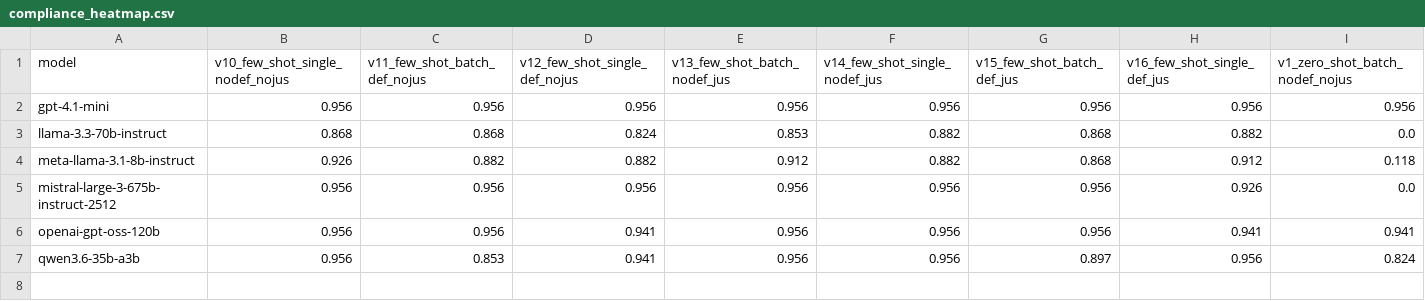
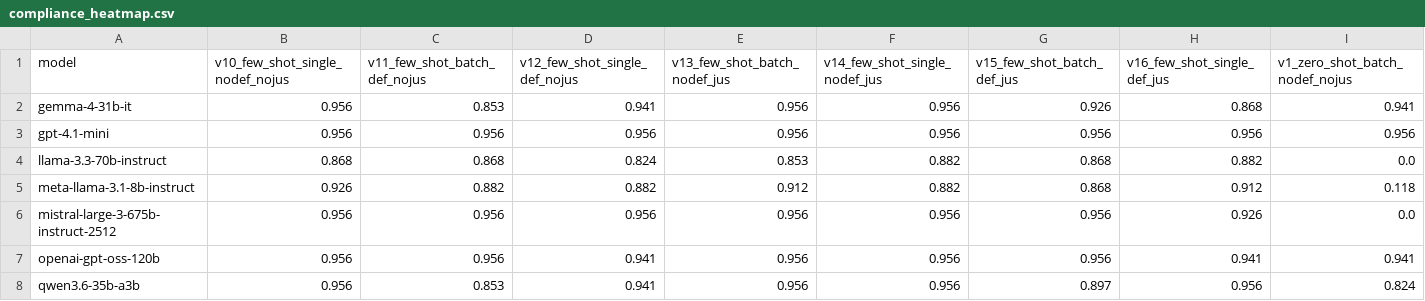
Before and after one commit to StephiBuchholz/crises_and_welfare_states, a CSV file: policy-tracker/data/analysis_results/compliance_heatmap.csv (was policy-tracker/4_analysis/results/compliance_heatmap.csv), drawn as a sheet; only a part is shown; rows hold the shown columns only; the diff names each change by its address in the sheet, - before the commit and + after, or states it on an @@ line.

```diff
--- a/policy-tracker/4_analysis/results/compliance_heatmap.csv
+++ b/policy-tracker/data/analysis_results/compliance_heatmap.csv
+row 2: gemma-4-31b-it | 0.956 | 0.853 | 0.941 | 0.956 | 0.956 | 0.926 | 0.868 | 0.941
```
Also changed, not shown: policy-tracker/data/analysis_results/crisis_ref_f1.csv, policy-tracker/data/analysis_results/spf_jaccard.csv, 48 other files.
